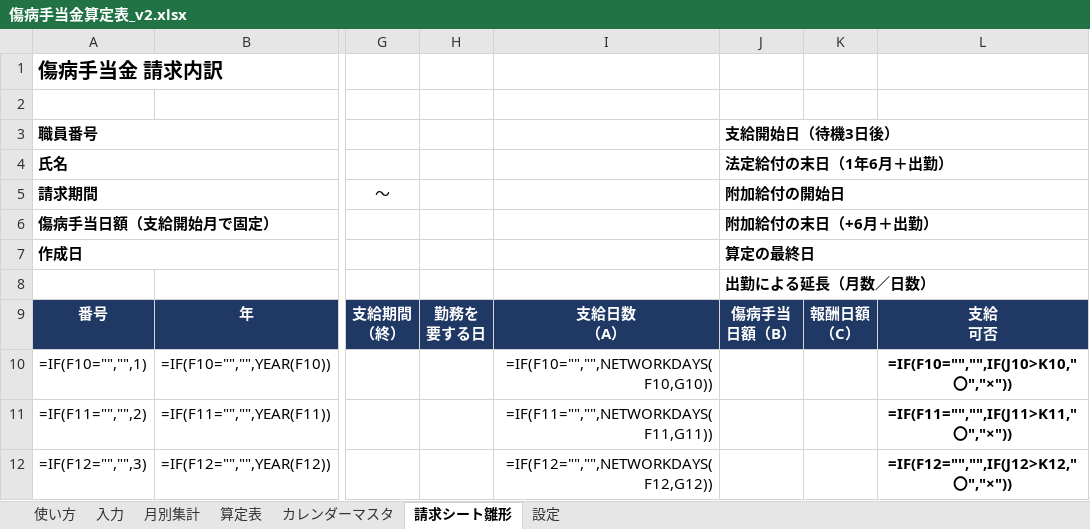
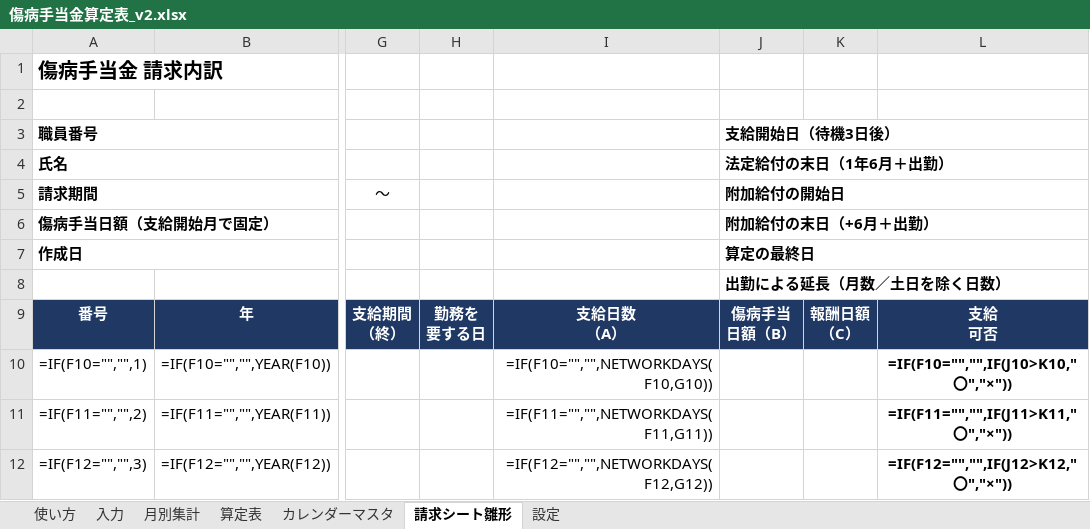
Before and after one commit to iidodo-com/iidodo, an Excel workbook: 傷病手当金算定表_v2.xlsx, sheet 請求シート雛形, drawn as a sheet; only a part is shown, gaps mark what is left out; values as stored, in another font and other column widths than the file's, no borders; formulas without a stored value are shown as written; conditional formats not drawn; the diff names each change by its address in the sheet, - before the commit and + after, or states it on an @@ line.

```diff
--- a/傷病手当金算定表_v2.xlsx (sheet 請求シート雛形)
+++ b/傷病手当金算定表_v2.xlsx (sheet 請求シート雛形)
-J8: 出勤による延長（月数／日数）
+J8: 出勤による延長（月数／土日を除く日数）
```
Also changed, not shown: 1 other file.
